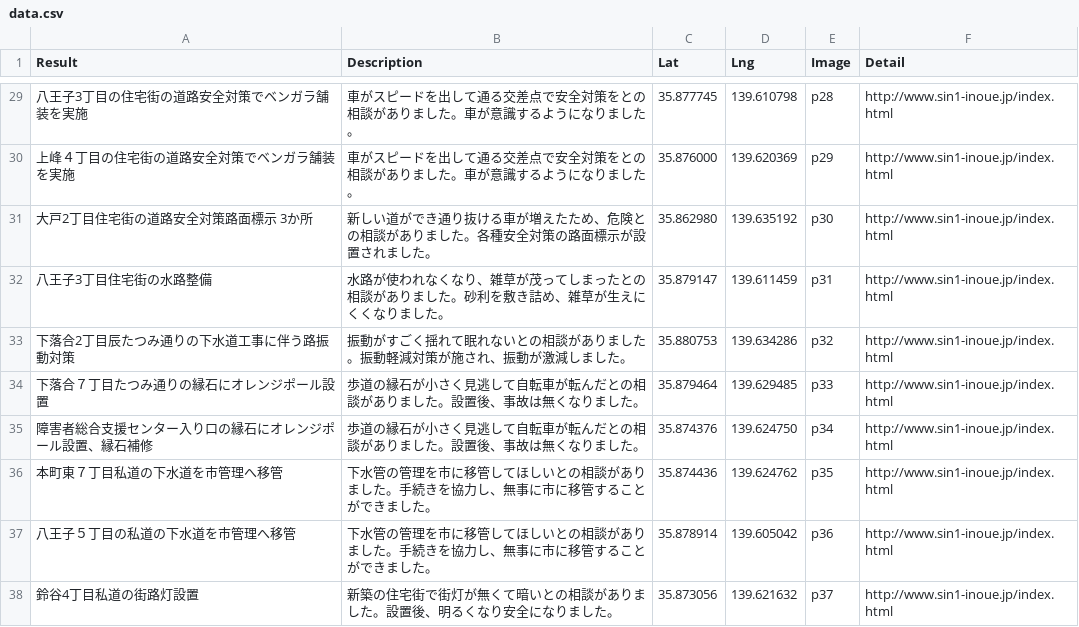
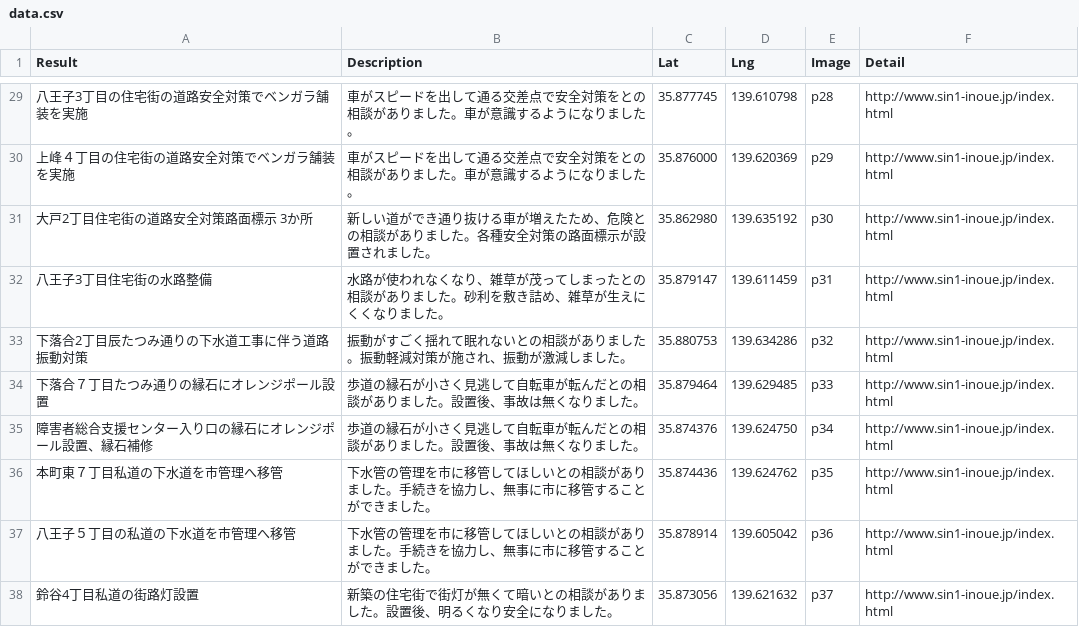
Before and after one commit to komeimap/saitama-chuo_old, a CSV file: data.csv, drawn as a sheet; only a part is shown, gaps mark what is left out.

```diff
--- a/data.csv
+++ b/data.csv
@@ -32,3 +32,3 @@
 八王子3丁目住宅街の水路整備,水路が使われなくなり、雑草が茂ってしまったとの相談がありました。砂利を敷き詰め、雑草が生えにくくなりました。,35.879147,139.611459,p31,http://www.sin1-inoue.jp/index.html
-下落合2丁目辰たつみ通りの下水道工事に伴う路振動対策,振動がすごく揺れて眠れないとの相談がありました。振動軽減対策が施され、振動が激減しました。,35.880753,139.634286,p32,http://www.sin1-inoue.jp/index.html
+下落合2丁目辰たつみ通りの下水道工事に伴う道路振動対策,振動がすごく揺れて眠れないとの相談がありました。振動軽減対策が施され、振動が激減しました。,35.880753,139.634286,p32,http://www.sin1-inoue.jp/index.html
 下落合７丁目たつみ通りの縁石にオレンジポール設置,歩道の縁石が小さく見逃して自転車が転んだとの相談がありました。設置後、事故は無くなりました。,35.879464,139.629485,p33,http://www.sin1-inoue.jp/index.html
```
Also changed, not shown: 1 other file.
